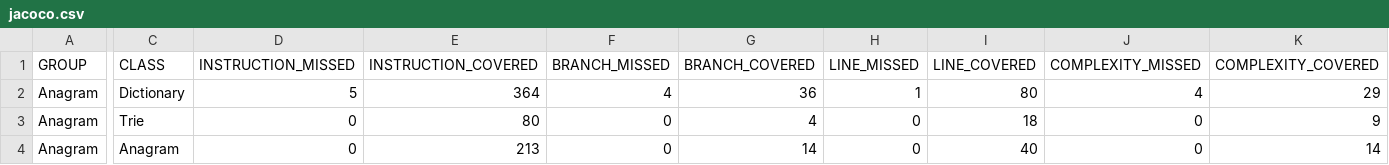
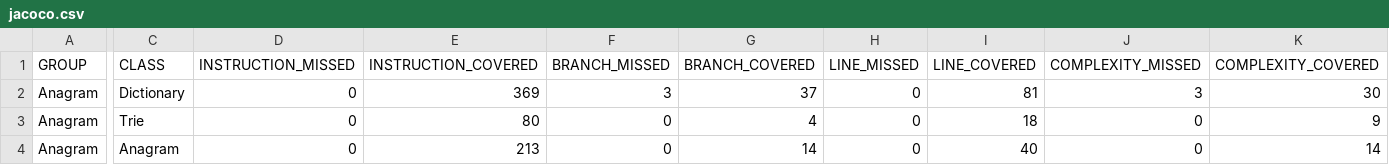
Before and after one commit to timp/anagram, a CSV file: jacoco/jacoco.csv, drawn as a sheet; only a part is shown, gaps mark what is left out; the diff names each change by its address in the sheet, - before the commit and + after, or states it on an @@ line.

```diff
--- a/jacoco/jacoco.csv
+++ b/jacoco/jacoco.csv
-D2 (INSTRUCTION_MISSED): 5
+D2 (INSTRUCTION_MISSED): 0
-E2 (INSTRUCTION_COVERED): 364
+E2 (INSTRUCTION_COVERED): 369
-F2 (BRANCH_MISSED): 4
+F2 (BRANCH_MISSED): 3
-G2 (BRANCH_COVERED): 36
+G2 (BRANCH_COVERED): 37
-H2 (LINE_MISSED): 1
+H2 (LINE_MISSED): 0
-I2 (LINE_COVERED): 80
+I2 (LINE_COVERED): 81
-J2 (COMPLEXITY_MISSED): 4
+J2 (COMPLEXITY_MISSED): 3
-K2 (COMPLEXITY_COVERED): 29
+K2 (COMPLEXITY_COVERED): 30
```
Also changed, not shown: 21 other files.
